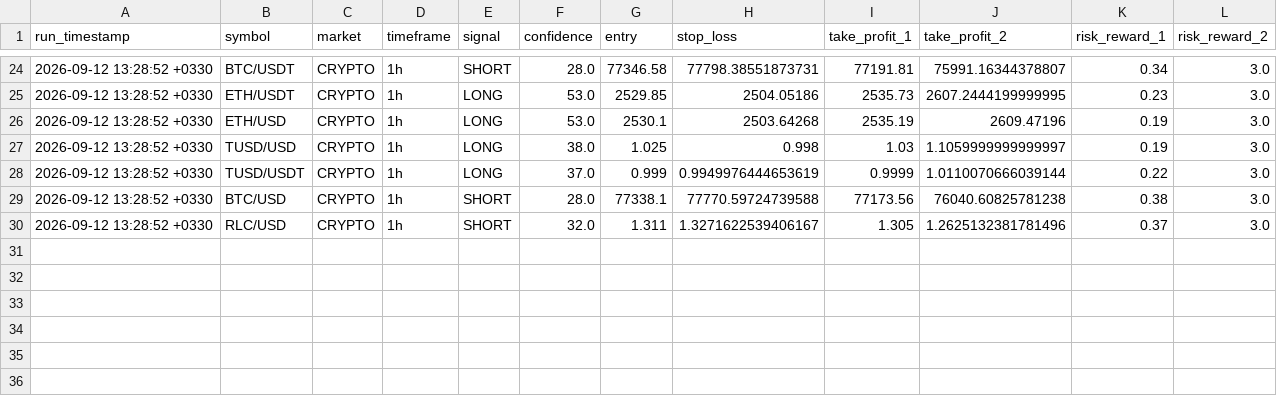
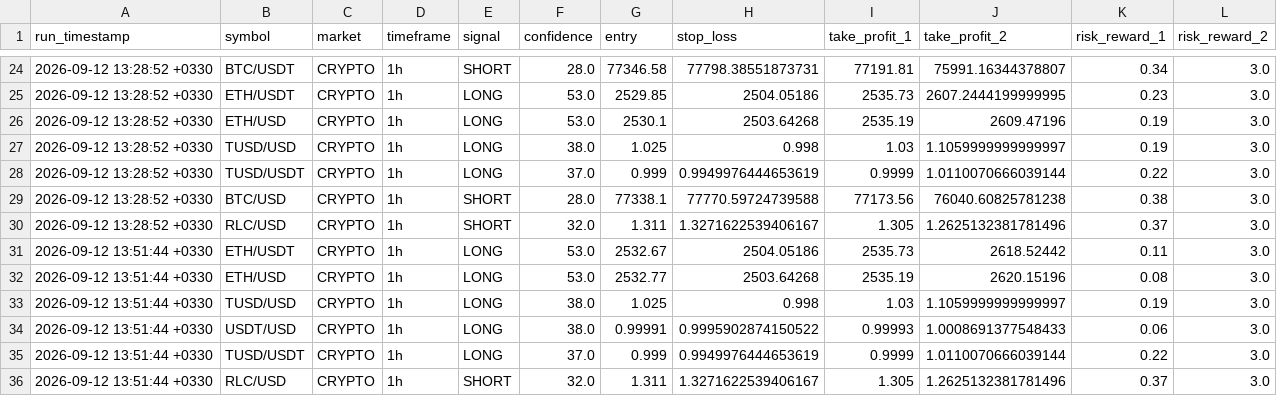
Before and after one commit to arshiya9113/crypto-gold-bot, a CSV file: signal_history.csv, drawn as a sheet; only a part is shown, gaps mark what is left out.

Commit message:
chore: update signal history [skip ci]

```diff
--- a/signal_history.csv
+++ b/signal_history.csv
@@ -30 +30,7 @@ run_timestamp,symbol,market,timeframe,signal,confidence,entry,stop_loss,take_pro
 2026-09-12 13:28:52 +0330,RLC/USD,CRYPTO,1h,SHORT,32.0,1.311,1.3271622539406167,1.305,1.2625132381781496,0.37,3.0
+2026-09-12 13:51:44 +0330,ETH/USDT,CRYPTO,1h,LONG,53.0,2532.67,2504.05186,2535.73,2618.52442,0.11,3.0
+2026-09-12 13:51:44 +0330,ETH/USD,CRYPTO,1h,LONG,53.0,2532.77,2503.64268,2535.19,2620.15196,0.08,3.0
+2026-09-12 13:51:44 +0330,TUSD/USD,CRYPTO,1h,LONG,38.0,1.025,0.998,1.03,1.1059999999999997,0.19,3.0
+2026-09-12 13:51:44 +0330,USDT/USD,CRYPTO,1h,LONG,38.0,0.99991,0.9995902874150522,0.99993,1.0008691377548433,0.06,3.0
+2026-09-12 13:51:44 +0330,TUSD/USDT,CRYPTO,1h,LONG,37.0,0.999,0.9949976444653619,0.9999,1.0110070666039144,0.22,3.0
+2026-09-12 13:51:44 +0330,RLC/USD,CRYPTO,1h,SHORT,32.0,1.311,1.3271622539406167,1.305,1.2625132381781496,0.37,3.0
```
